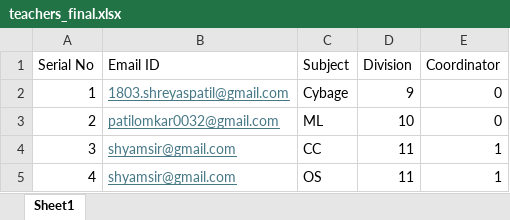
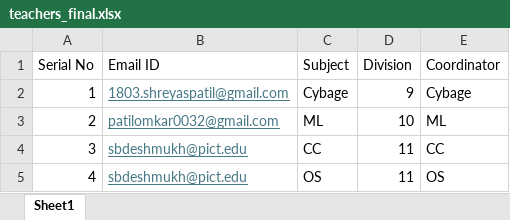
Before and after one commit to omkar0032/CO-Attainment, an Excel workbook: backend/controllers/teachers_final.xlsx, sheet Sheet1, drawn as a sheet; values as stored, in another font and other column widths than the file's, no borders; the diff names each change by its address in the sheet, - before the commit and + after, or states it on an @@ line.

```diff
--- a/backend/controllers/teachers_final.xlsx (sheet Sheet1)
+++ b/backend/controllers/teachers_final.xlsx (sheet Sheet1)
-E2 (Coordinator): 0
+E2 (Coordinator): Cybage
-E3 (Coordinator): 0
+E3 (Coordinator): ML
-B4:B5 (Email ID): shyamsir@gmail.com
+B4:B5 (Email ID): sbdeshmukh@pict.edu
-E4 (Coordinator): 1
+E4 (Coordinator): CC
-E5 (Coordinator): 1
+E5 (Coordinator): OS
```
Also changed, not shown: 26 other files.
